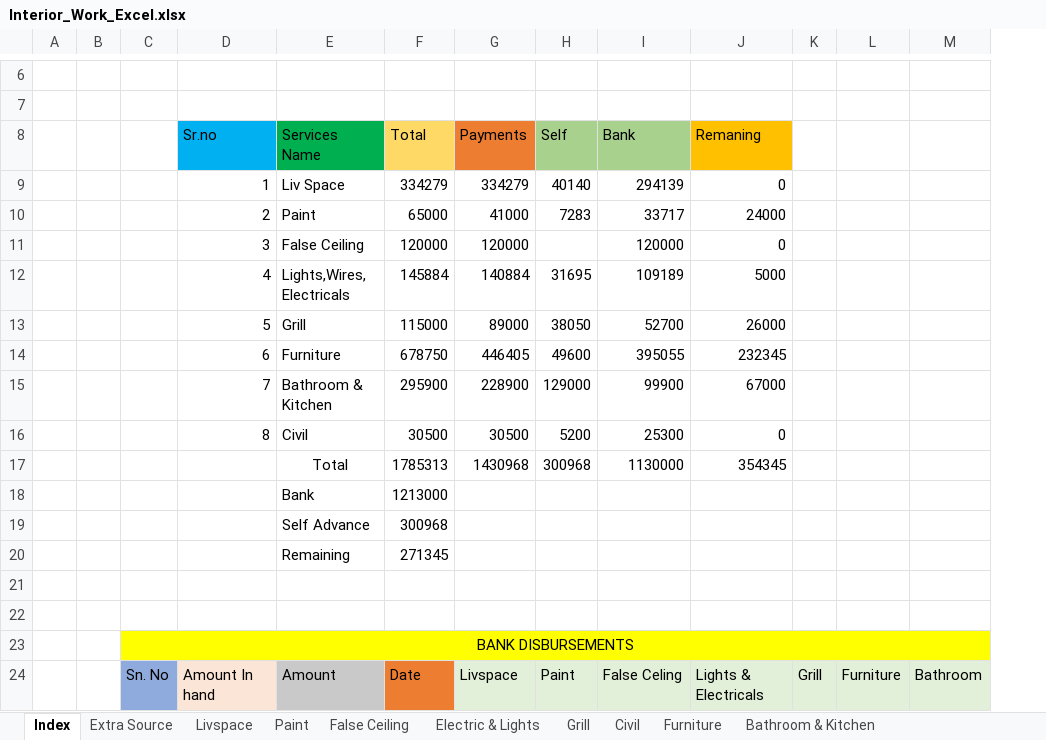
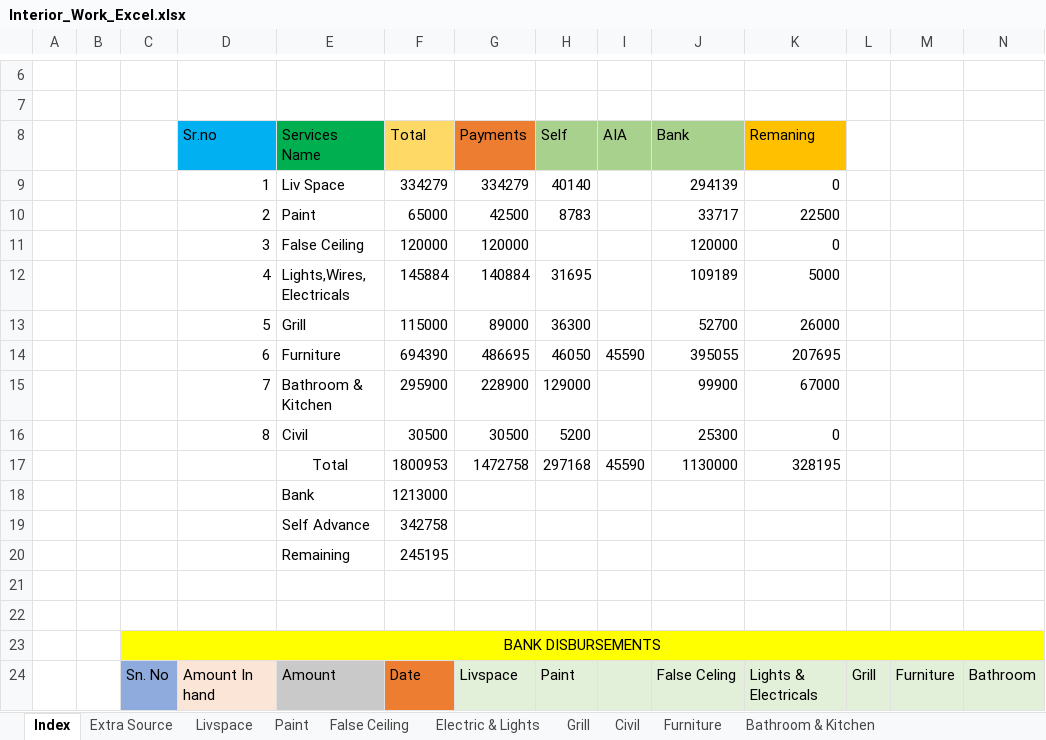
Before and after one commit to SounakN/InterioWorkSounak, an Excel workbook: Interior_Work_Excel.xlsx, sheet Index, drawn as a sheet; only a part is shown, gaps mark what is left out; values as stored, in another font and other column widths than the file's, no borders; removed rows and columns are numbered as before the commit, all else as after; rows hold the shown columns only; the diff names each change by its address in the sheet, - before the commit and + after, or states it on an @@ line.

Commit message:
Updated as of 25-11-2023 part2

```diff
--- a/Interior_Work_Excel.xlsx (sheet Index)
+++ b/Interior_Work_Excel.xlsx (sheet Index)
+column I (AIA), empty
-G10 (Payments): 41000
+G10 (Payments): 42500
-H10 (Self): 7283
+H10 (Self): 8783
-K10 (Remaning): 24000
+K10 (Remaning): 22500
-H13 (Self): 38050
+H13 (Self): 36300
-row 14:  |  |  | 6 | Furniture | 678750 | 446405 | 49600 | 395055 | 232345
+row 14:  |  |  | 6 | Furniture | 694390 | 486695 | 46050 | 45590 | 395055 | 207695
-row 17:  |  |  |  | Total | 1785313 | 1430968 | 300968 | 1130000 | 354345
+row 17:  |  |  |  | Total | 1800953 | 1472758 | 297168 | 45590 | 1130000 | 328195
-F19 (Total): 300968
+F19 (Total): 342758
-F20 (Total): 271345
+F20 (Total): 245195
```
Also changed, not shown: sheet Furniture, sheet Extra Source, sheet Paint, formulas that keep their value.
